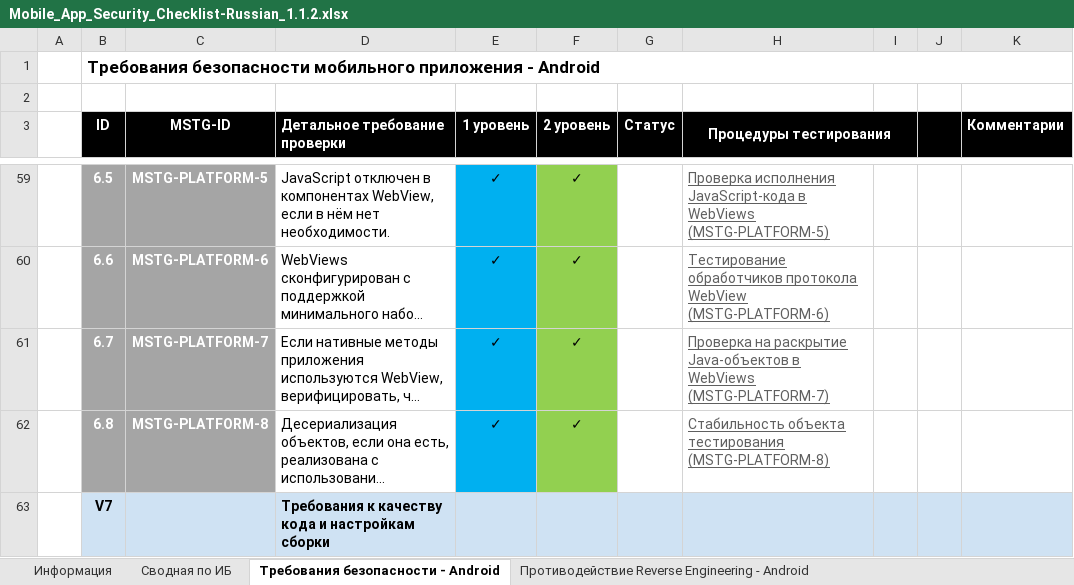
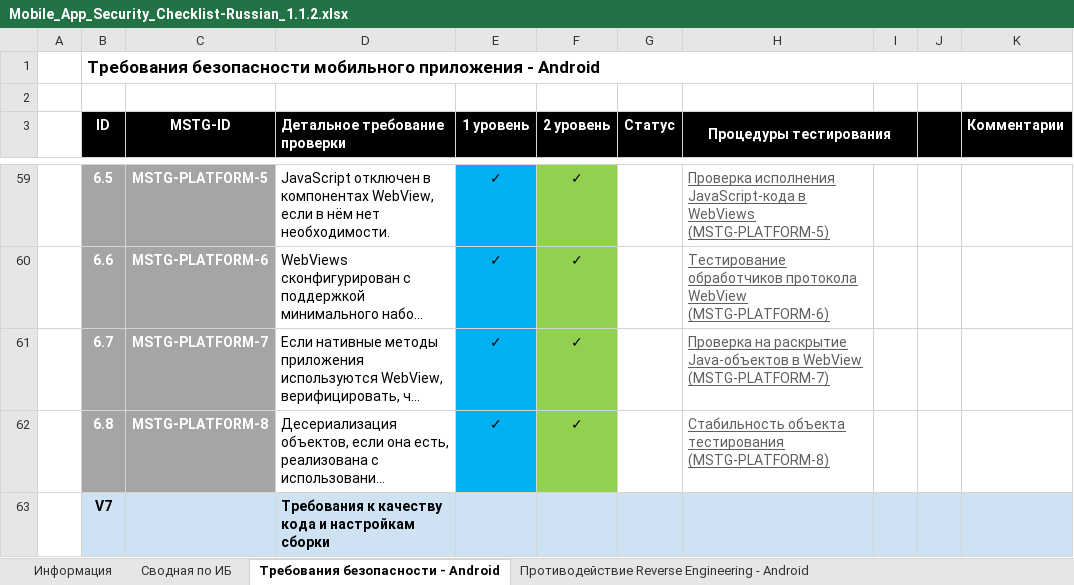
Before and after one commit to bigazzzz/owasp_masvs_checklist_ru, an Excel workbook: Mobile_App_Security_Checklist-Russian_1.1.2.xlsx, sheet Требования безопасности - Android, drawn as a sheet; only a part is shown, gaps mark what is left out; long unchanged cells end in …; values as stored, in another font and other column widths than the file's, no borders; the diff names each change by its address in the sheet, - before the commit and + after, or states it on an @@ line.

Commit message:
final translate

```diff
--- a/Mobile_App_Security_Checklist-Russian_1.1.2.xlsx (sheet Требования безопасности - Android)
+++ b/Mobile_App_Security_Checklist-Russian_1.1.2.xlsx (sheet Требования безопасности - Android)
-H61 (Процедуры тестирования): …Java-объектов в WebViews (MSTG-PLATFORM-7)
+H61 (Процедуры тестирования): …Java-объектов в WebView (MSTG-PLATFORM-7)
```
Also changed, not shown: charts or pictures.
